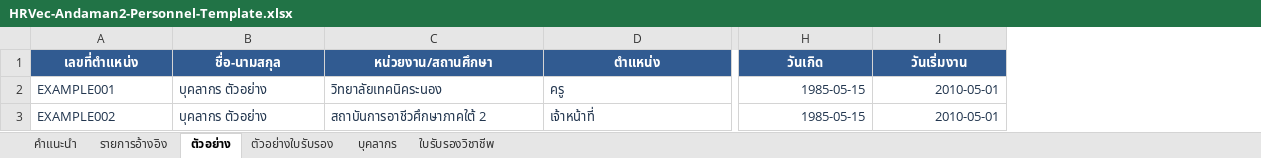
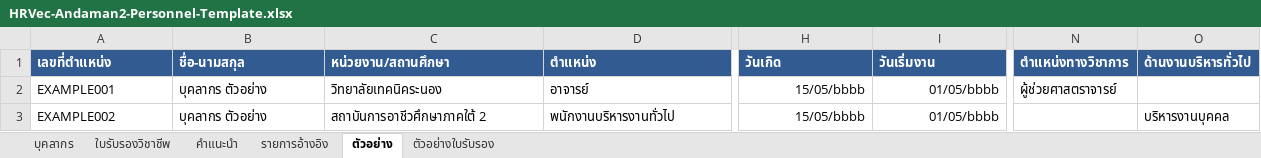
Before and after one commit to HRVec-Adaman2/hrvec-andaman2, an Excel workbook: dist/HRVec-Andaman2-Personnel-Template.xlsx, sheet ตัวอย่าง, drawn as a sheet; only a part is shown, gaps mark what is left out; values as stored, in another font and other column widths than the file's, no borders; the diff covers the shown part only; the diff names each change by its address in the sheet, - before the commit and + after, or states it on an @@ line.

```diff
--- a/dist/HRVec-Andaman2-Personnel-Template.xlsx (sheet ตัวอย่าง)
+++ b/dist/HRVec-Andaman2-Personnel-Template.xlsx (sheet ตัวอย่าง)
@@ sheet tab order changed: บุคลากร | ใบรับรองวิชาชีพ | คำแนะนำ | รายการอ้างอิง | ตัวอย่าง | ตัวอย่างใบรับรอง @@
+column N (ตำแหน่งทางวิชาการ), row 2: ผู้ช่วยศาสตราจารย์
+column O (ด้านงานบริหารทั่วไป), row 3: บริหารงานบุคคล
-A1:I1 alignment: center
+A1:I1 alignment: left
-A2:D3 text colour: #20344D
+A2:D3 text colour: black
-D2 (ตำแหน่ง): ครู
+D2 (ตำแหน่ง): อาจารย์
-H2:I3 text colour: #20344D
+H2:I3 text colour: black
-H2:H3 (วันเกิด): 1985-05-15
+H2:H3 (วันเกิด): 15/05/bbbb
-I2:I3 (วันเริ่มงาน): 2010-05-01
+I2:I3 (วันเริ่มงาน): 01/05/bbbb
-D3 (ตำแหน่ง): เจ้าหน้าที่
+D3 (ตำแหน่ง): พนักงานบริหารงานทั่วไป
```
Also changed, not shown: cell formats elsewhere in this sheet, sheet รายการอ้างอิง, sheet คำแนะนำ, sheet ตัวอย่างใบรับรอง, sheet บุคลากร, sheet ใบรับรองวิชาชีพ, 42 other files.
